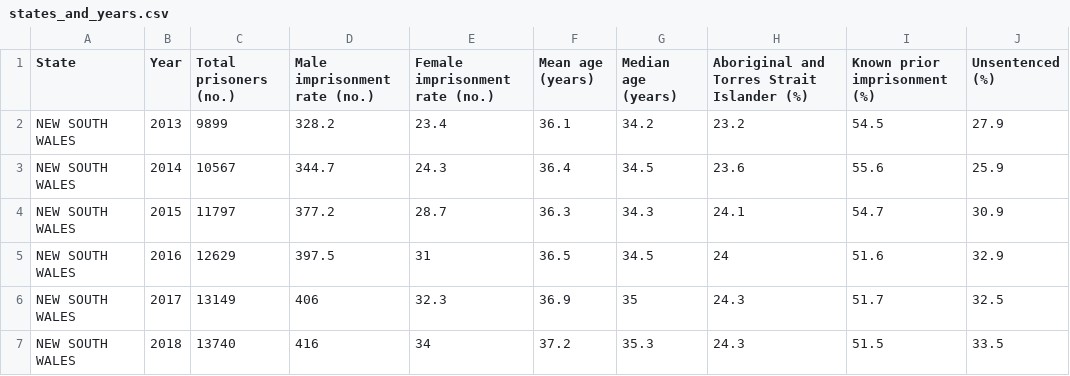
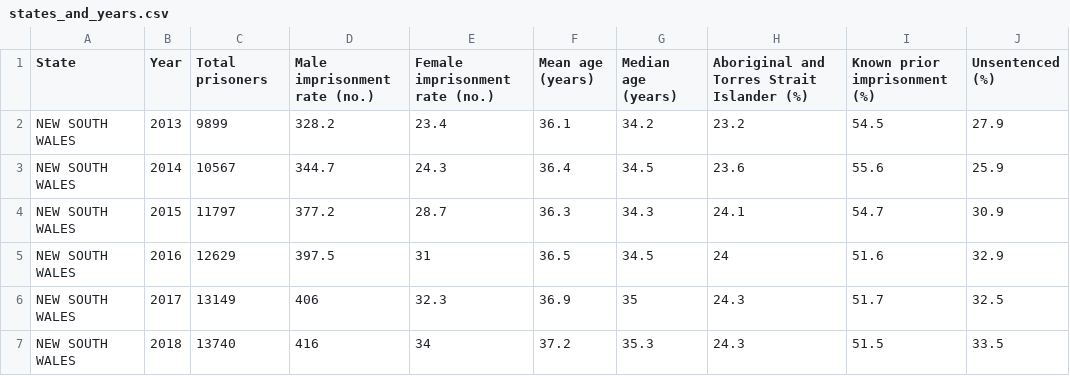
Before and after one commit to FouzUMS/FIT3179, a CSV file: Testing/states_and_years.csv, drawn as a sheet; only a part is shown.

Commit message:
prisoners typo

```diff
--- a/Testing/states_and_years.csv
+++ b/Testing/states_and_years.csv
@@ -1,2 +1,2 @@
-State,Year,Total prisoners (no.),Male imprisonment rate (no.),Female imprisonment rate (no.),Mean age (years),Median age (years),Aboriginal and Torres Strait Islander (%),Known prior imprisonment (%),Unsentenced (%)
+State,Year,Total prisoners,Male imprisonment rate (no.),Female imprisonment rate (no.),Mean age (years),Median age (years),Aboriginal and Torres Strait Islander (%),Known prior imprisonment (%),Unsentenced (%)
 NEW SOUTH WALES,2013,9899,328.2,23.4,36.1,34.2,23.2,54.5,27.9
```
